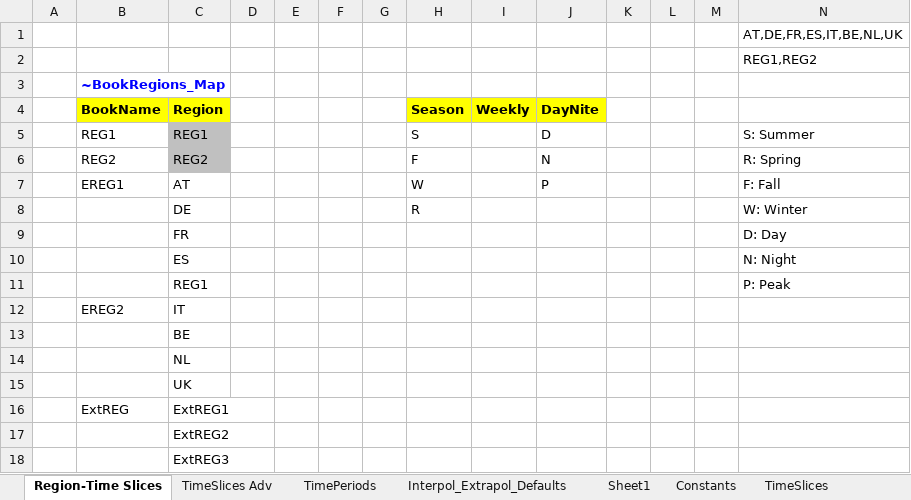
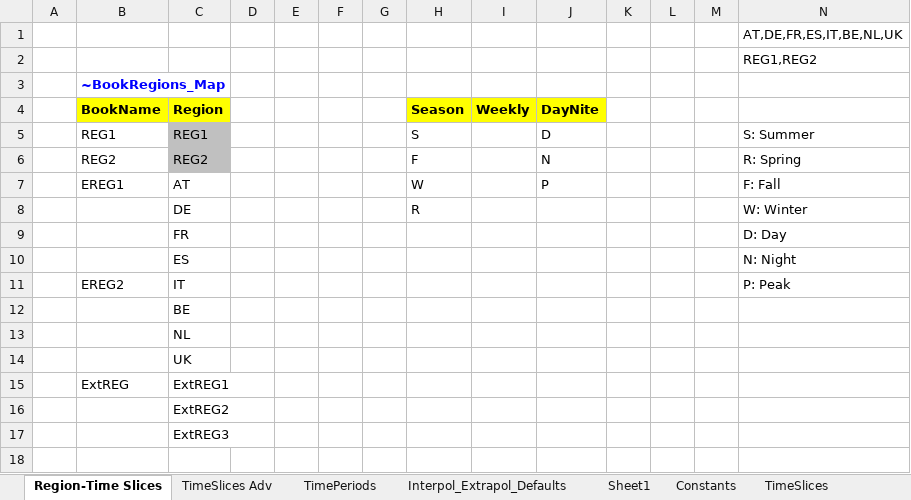
Before and after one commit to kanors-emr/Model_Demo_Adv_Veda, an Excel workbook: SysSettings.xlsx, sheet Region-Time Slices, drawn as a sheet; values as stored, in another font and other column widths than the file's, no borders; charts and pictures not drawn; removed rows and columns are numbered as before the commit, all else as after; the diff names each change by its address in the sheet, - before the commit and + after, or states it on an @@ line.

```diff
--- a/SysSettings.xlsx (sheet Region-Time Slices)
+++ b/SysSettings.xlsx (sheet Region-Time Slices)
-row 11:  |  | REG1 |  |  |  |  |  |  |  |  |  |  | P: Peak
-N11: (empty)
+N11: P: Peak
```
Also changed, not shown: BY_Trans.xlsx.
